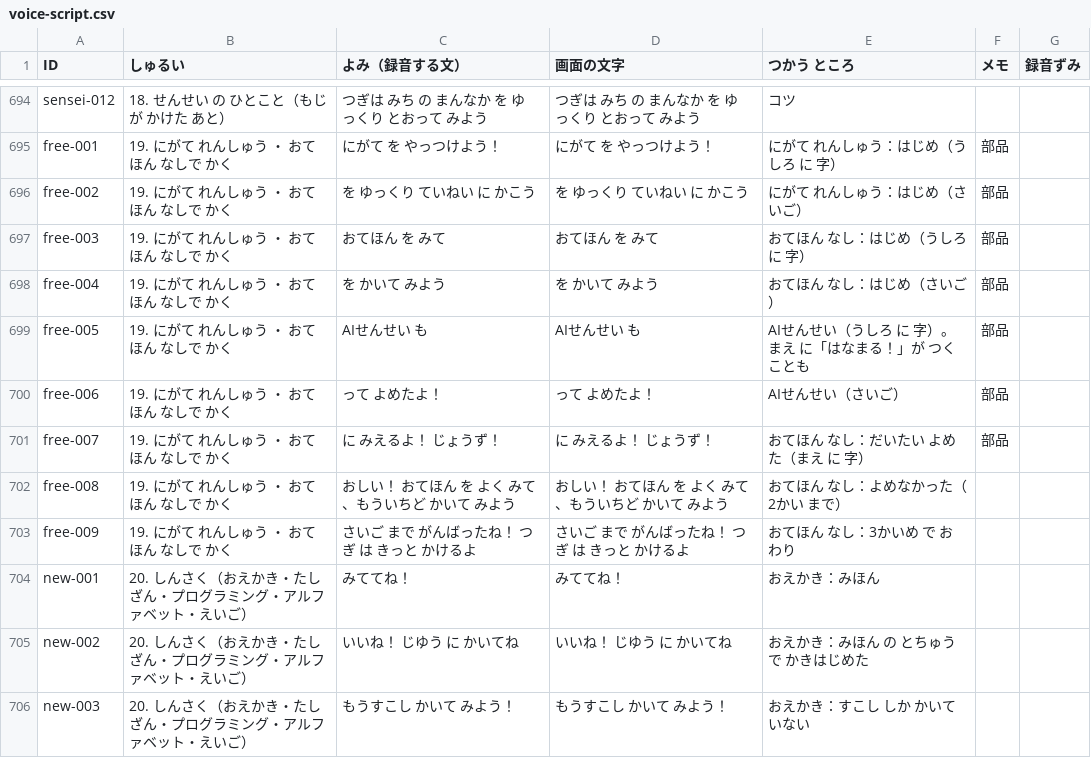
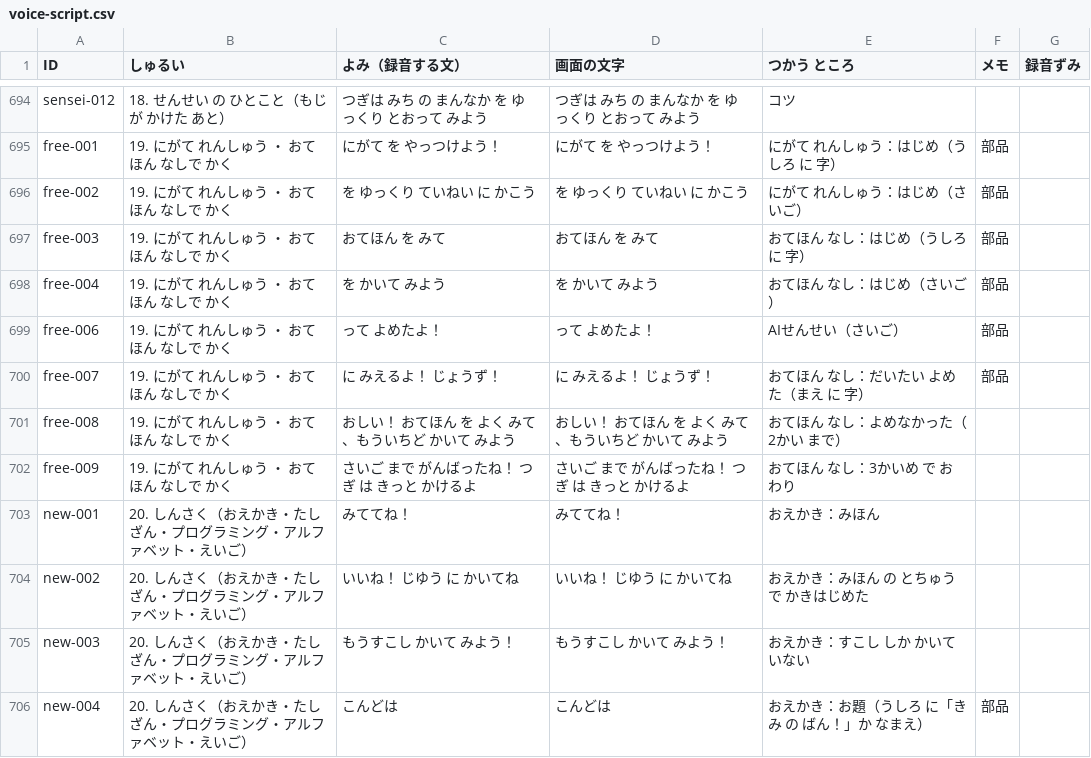
Before and after one commit to matsudevwork-beep/matsudevwork-beep.github.io, a CSV file: docs/voice-script.csv, drawn as a sheet; only a part is shown, gaps mark what is left out; the shorter side is filled out with more unchanged rows.

```diff
--- a/docs/voice-script.csv
+++ b/docs/voice-script.csv
@@ -698,3 +698,2 @@
 "free-004","19. にがて れんしゅう ・ おてほん なしで かく","を かいて みよう","を かいて みよう","おてほん なし：はじめ（さいご）","部品",""
-"free-005","19. にがて れんしゅう ・ おてほん なしで かく","AIせんせい も","AIせんせい も","AIせんせい（うしろ に 字）。まえ に「はなまる！」が つく ことも","部品",""
 "free-006","19. にがて れんしゅう ・ おてほん なしで かく","って よめたよ！","って よめたよ！","AIせんせい（さいご）","部品",""
```
Also changed, not shown: 45 other files.
